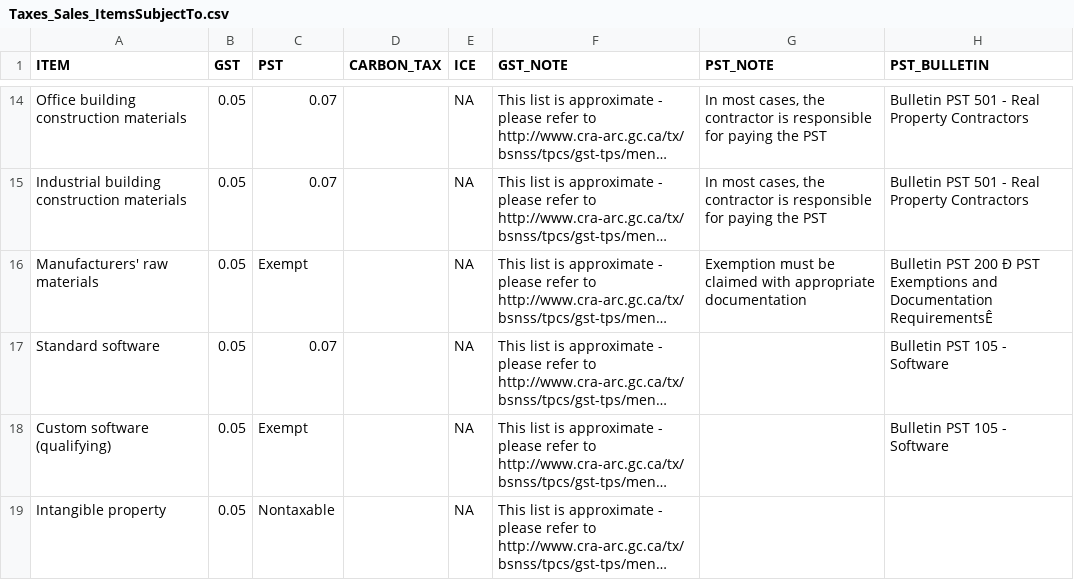
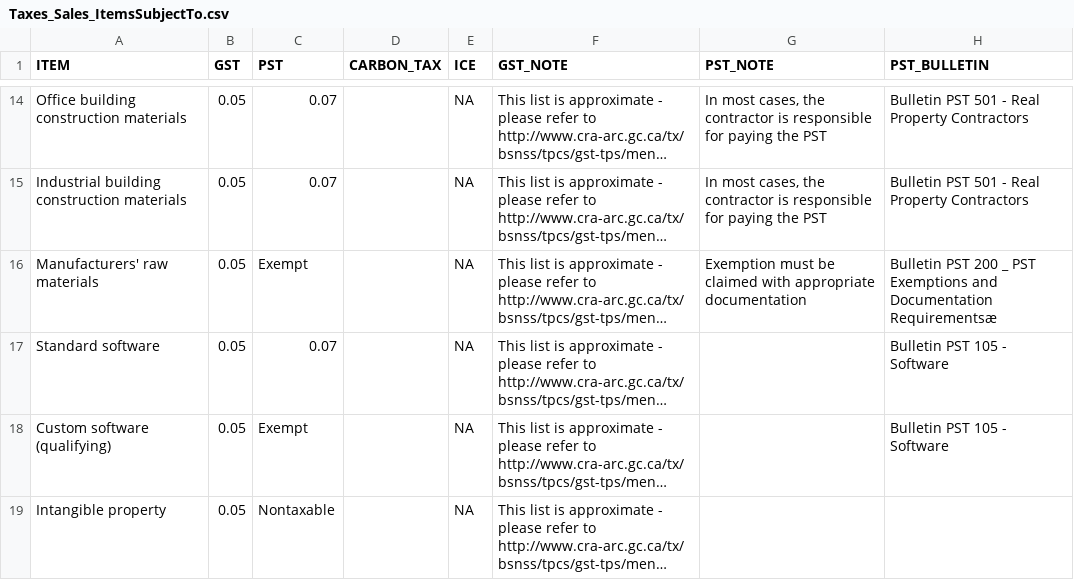
Before and after one commit to smnorris/mit_onetool_data, a CSV file: Taxation/forMIT/Taxes_Sales_ItemsSubjectTo.csv, drawn as a sheet; only a part is shown, gaps mark what is left out; long unchanged cells end in …; the diff names each change by its address in the sheet, - before the commit and + after, or states it on an @@ line.

Commit message:
taxation file tweaking

```diff
--- a/Taxation/forMIT/Taxes_Sales_ItemsSubjectTo.csv
+++ b/Taxation/forMIT/Taxes_Sales_ItemsSubjectTo.csv
-H16 (PST_BULLETIN): …PST 200 Ð PST Exemptions and Documentation RequirementsÊ
+H16 (PST_BULLETIN): …PST 200 _ PST Exemptions and Documentation Requirementsæ
```
